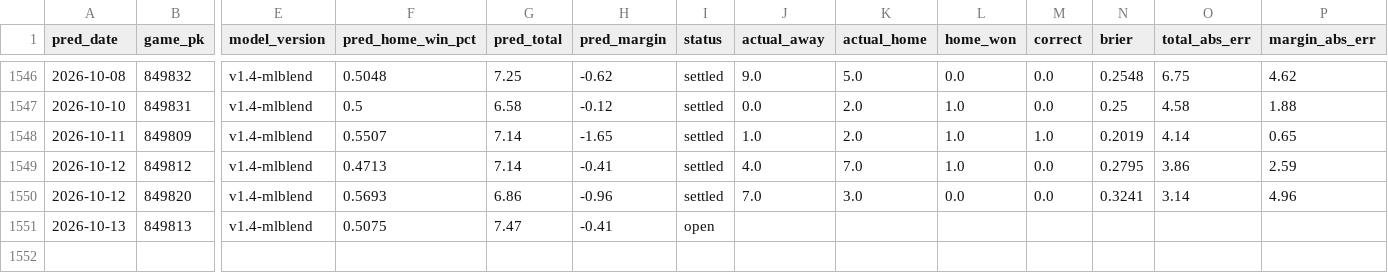
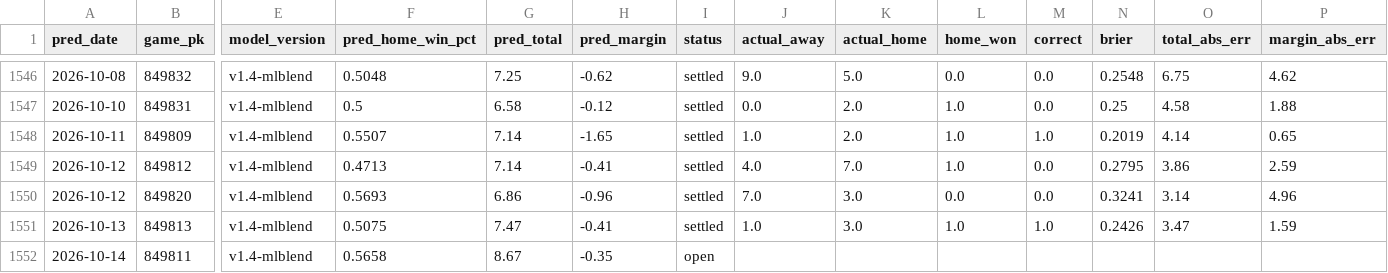
Before and after one commit to theandoftherew/mlb-ai-predictor, a CSV file: predictions.csv, drawn as a sheet; only a part is shown, gaps mark what is left out; rows hold the shown columns only; the diff names each change by its address in the sheet, - before the commit and + after, or states it on an @@ line.

```diff
--- a/predictions.csv
+++ b/predictions.csv
-I1551 (status): open
+I1551 (status): settled
-J1551 (actual_away): (empty)
+J1551 (actual_away): 1.0
-K1551 (actual_home): (empty)
+K1551 (actual_home): 3.0
-L1551 (home_won): (empty)
+L1551 (home_won): 1.0
-M1551 (correct): (empty)
+M1551 (correct): 1.0
-N1551 (brier): (empty)
+N1551 (brier): 0.2426
-O1551 (total_abs_err): (empty)
+O1551 (total_abs_err): 3.47
-P1551 (margin_abs_err): (empty)
+P1551 (margin_abs_err): 1.59
+row 1552: 2026-10-14 | 849811 | v1.4-mlblend | 0.5658 | 8.67 | -0.35 | open
```
